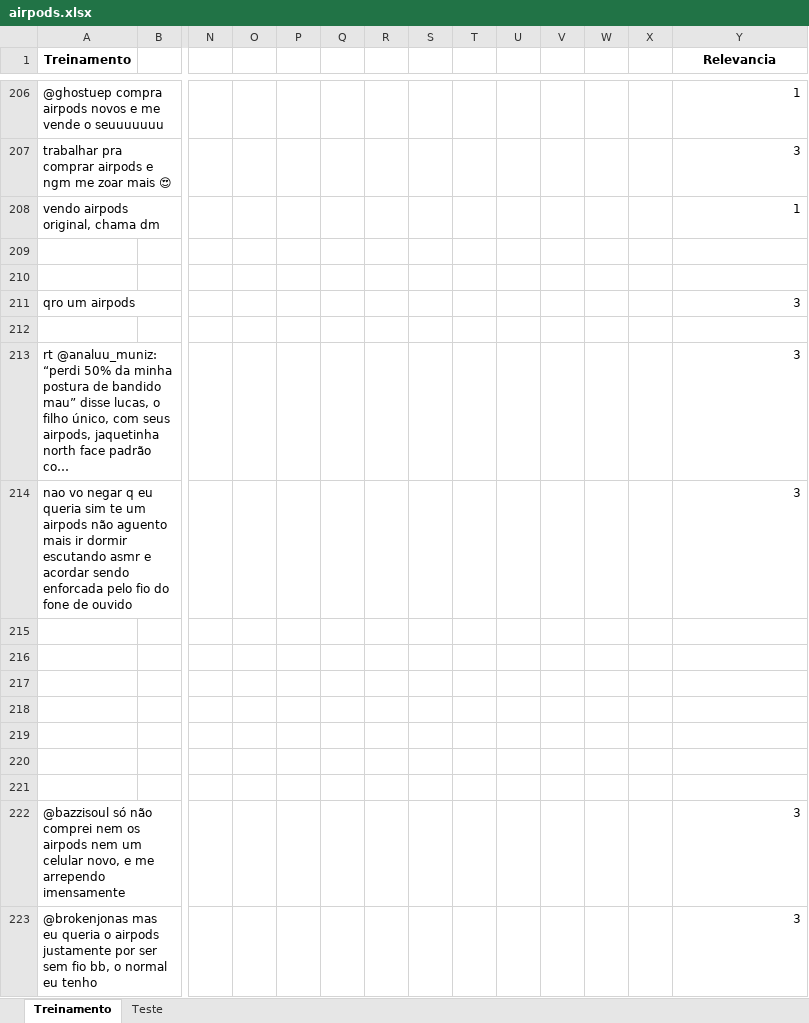
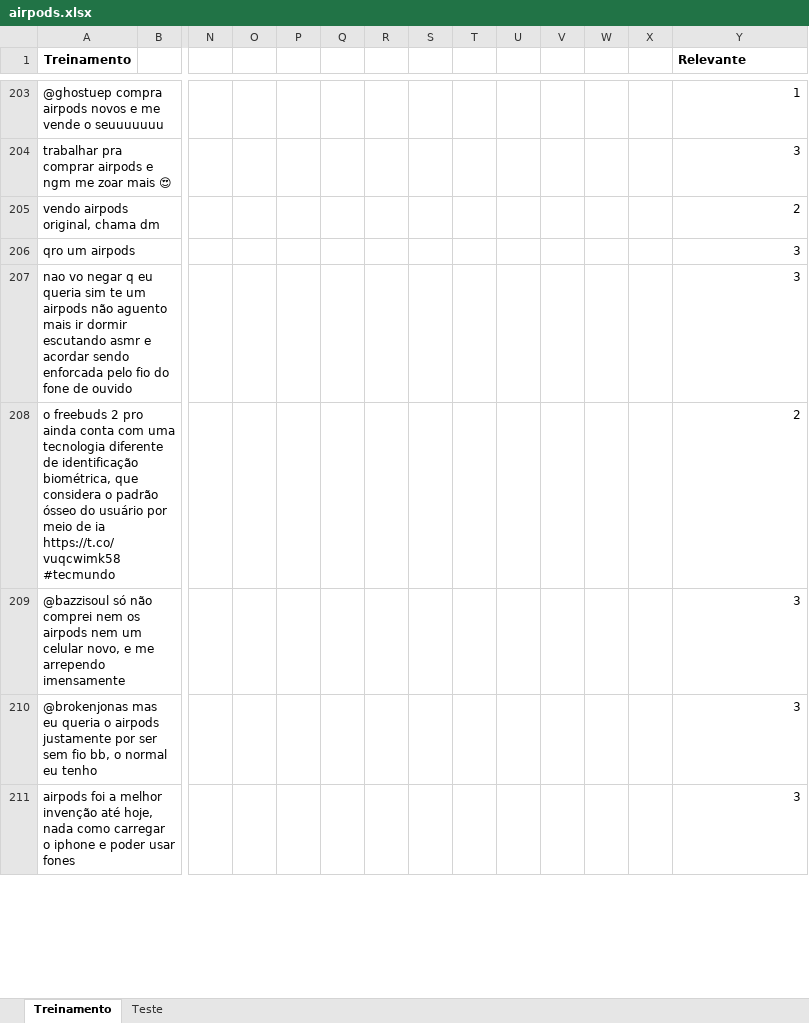
Before and after one commit to LNazari/Projeto-2-Dados, an Excel workbook: airpods.xlsx, sheet Treinamento, drawn as a sheet; only a part is shown, gaps mark what is left out; the shorter side is filled out with more unchanged rows; values as stored, in another font and other column widths than the file's, no borders; removed rows and columns are numbered as before the commit, all else as after; rows hold the shown columns only; the diff covers the shown part only; the diff names each change by its address in the sheet, - before the commit and + after, or states it on an @@ line.

```diff
--- a/airpods.xlsx (sheet Treinamento)
+++ b/airpods.xlsx (sheet Treinamento)
-Y1: Relevancia
+Y1: Relevante
-Y1 alignment: center
+Y1 alignment: left
-Y205 (Relevante): 1
+Y205 (Relevante): 2
-row 209: (empty)
-row 210: (empty)
-row 212: (empty)
-row 213: rt @analuu_muniz: “perdi 50% da minha postura de bandido mau” disse lucas, o filho único, com seus airpods, jaquetinha north face padrão co… |  |  |  |  |  |  |  |  |  |  |  |  | 3
-row 208: (empty)
+row 208: o freebuds 2 pro ainda conta com uma tecnologia diferente de identificação biométrica, que considera o padrão ósseo do usuário por meio de ia https://t.co/vuqcwimk58 #tecmundo |  |  |  |  |  |  |  |  |  |  |  |  | 2
-row 216: (empty)
-row 217: (empty)
-row 218: (empty)
-row 219: (empty)
-row 220: (empty)
-row 221: (empty)
```
Also changed, not shown: 109 added rows, 94 removed rows and 66 edited cells elsewhere in this sheet, sheet Teste, 1 other file.
